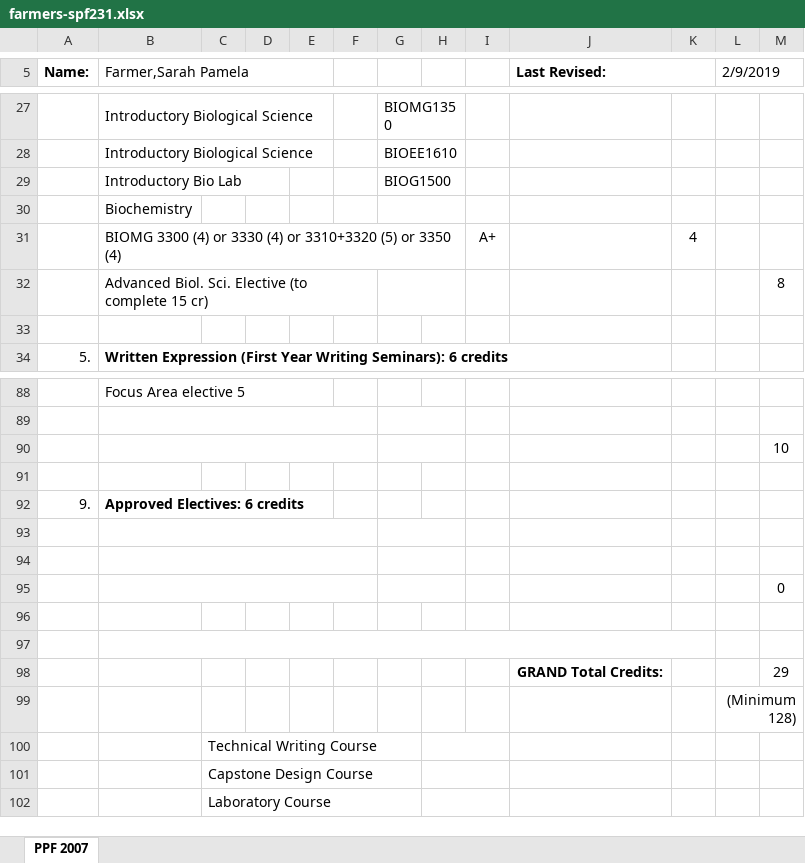
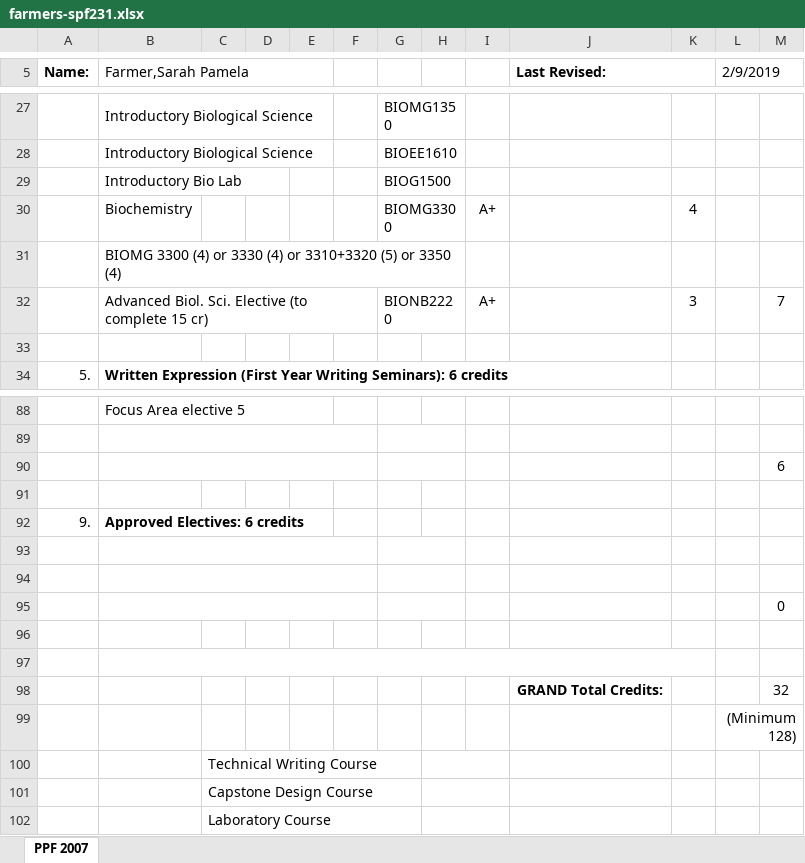
Before and after one commit to jmp448/ppfproj, an Excel workbook: Students_test/farmers-spf231.xlsx, sheet PPF 2007, drawn as a sheet; only a part is shown, gaps mark what is left out; values as stored, in another font and other column widths than the file's, no borders; removed rows and columns are numbered as before the commit, all else as after; the diff covers the shown part only; the diff names each change by its address in the sheet, - before the commit and + after, or states it on an @@ line.

```diff
--- a/Students_test/farmers-spf231.xlsx (sheet PPF 2007)
+++ b/Students_test/farmers-spf231.xlsx (sheet PPF 2007)
+row 30:  | Biochemistry |  |  |  |  | BIOMG3300 |  | A+ |  | 4
-B31 (Farmer,Sarah Pamela): Biochemistry
+B31 (Farmer,Sarah Pamela): BIOMG 3300 (4) or 3330 (4) or 3310+3320 (5) or 3350 (4)
+B31:H31 merged
-G30:H30 merged
-row 31:  | BIOMG 3300 (4) or 3330 (4) or 3310+3320 (5) or 3350 (4) |  |  |  |  |  |  | A+ |  | 4
-row 32:  | Advanced Biol. Sci. Elective (to complete 15 cr) |  |  |  |  |  |  |  |  |  |  | 8
+row 32:  | Advanced Biol. Sci. Elective (to complete 15 cr) |  |  |  |  | BIONB2220 |  | A+ |  | 3 |  | 7
-M90: 10
+M90: 6
-M98: 29
+M98: 32
```
Also changed, not shown: 25 added rows elsewhere in this sheet, Students_test/poppj-jmp448.xlsx, 14 other files.
